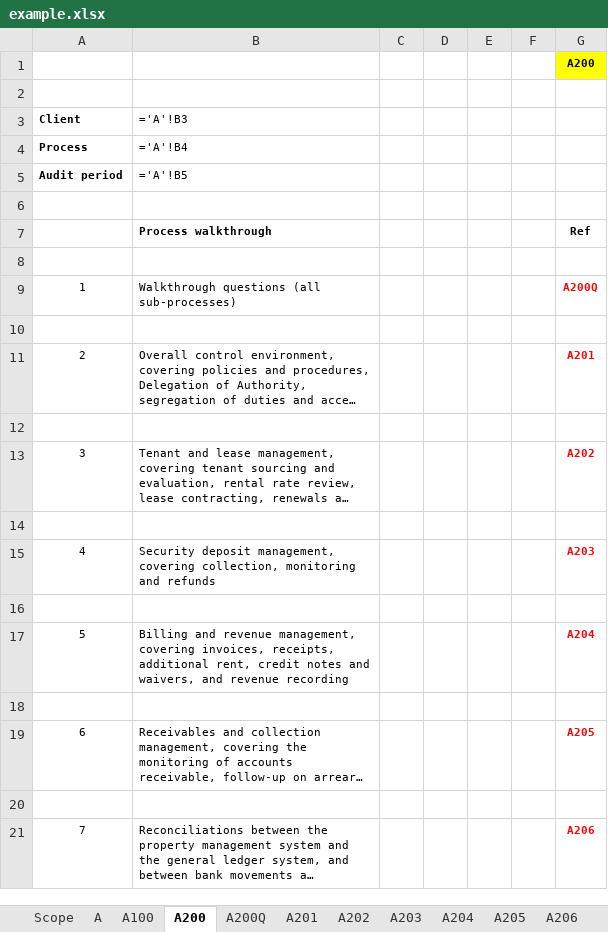
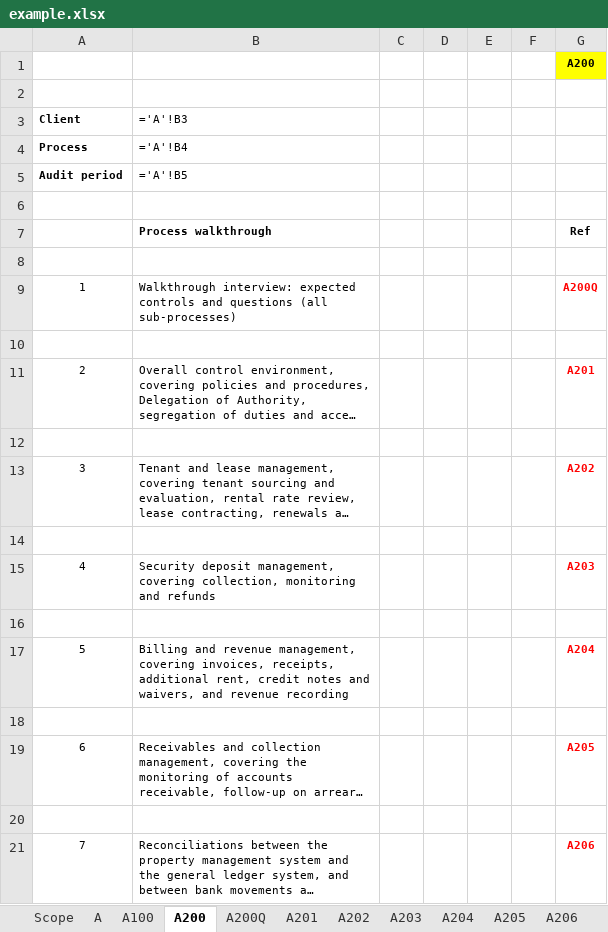
Before and after one commit to therepos/skills, an Excel workbook: awp-generate/ref/example.xlsx, sheet A200, drawn as a sheet; long unchanged cells end in …; values as stored, in another font and other column widths than the file's, no borders; formulas without a stored value are shown as written; the diff names each change by its address in the sheet, - before the commit and + after, or states it on an @@ line.

```diff
--- a/awp-generate/ref/example.xlsx (sheet A200)
+++ b/awp-generate/ref/example.xlsx (sheet A200)
-B9 (='A'!B3): Walkthrough questions (all…
+B9 (='A'!B3): Walkthrough interview: expected controls and questions (all…
```
Also changed, not shown: sheet A200Q, sheet A, 17 other files.
